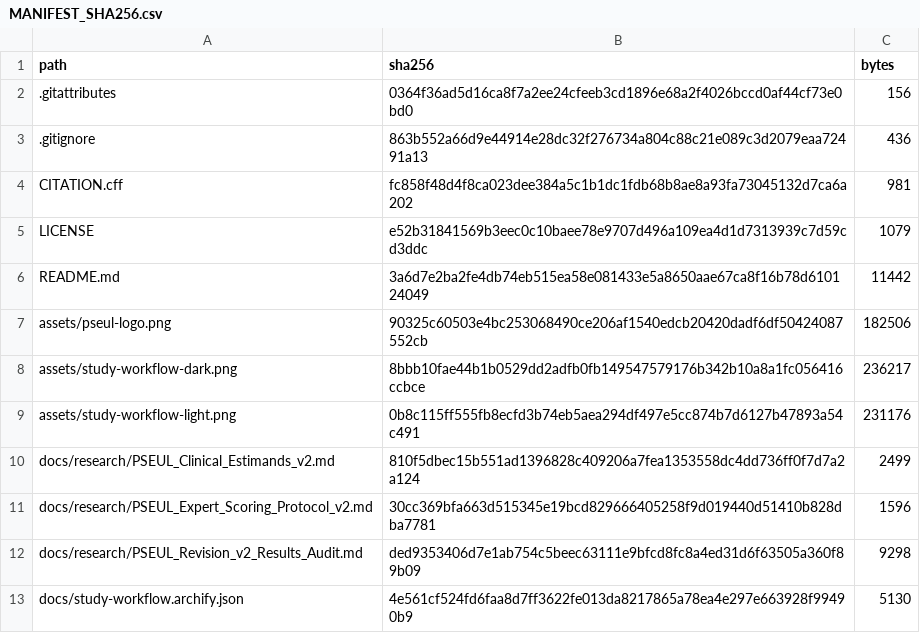
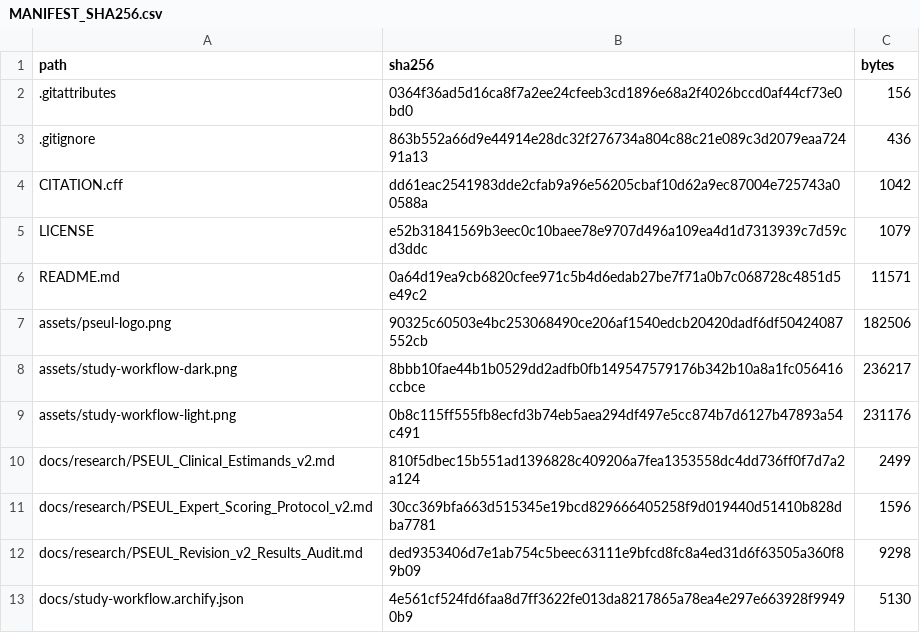
Before and after one commit to ihyaabrar/pseul-study, a CSV file: MANIFEST_SHA256.csv, drawn as a sheet; only a part is shown.

```diff
--- a/MANIFEST_SHA256.csv
+++ b/MANIFEST_SHA256.csv
@@ -3,5 +3,5 @@ path,sha256,bytes
 .gitignore,863b552a66d9e44914e28dc32f276734a804c88c21e089c3d2079eaa72491a13,436
-CITATION.cff,fc858f48d4f8ca023dee384a5c1b1dc1fdb68b8ae8a93fa73045132d7ca6a202,981
+CITATION.cff,dd61eac2541983dde2cfab9a96e56205cbaf10d62a9ec87004e725743a00588a,1042
 LICENSE,e52b31841569b3eec0c10baee78e9707d496a109ea4d1d7313939c7d59cd3ddc,1079
-README.md,3a6d7e2ba2fe4db74eb515ea58e081433e5a8650aae67ca8f16b78d610124049,11442
+README.md,0a64d19ea9cb6820cfee971c5b4d6edab27be7f71a0b7c068728c4851d5e49c2,11571
 assets/pseul-logo.png,90325c60503e4bc253068490ce206af1540edcb20420dadf6df50424087552cb,182506
```
Also changed, not shown: 2 other files.
